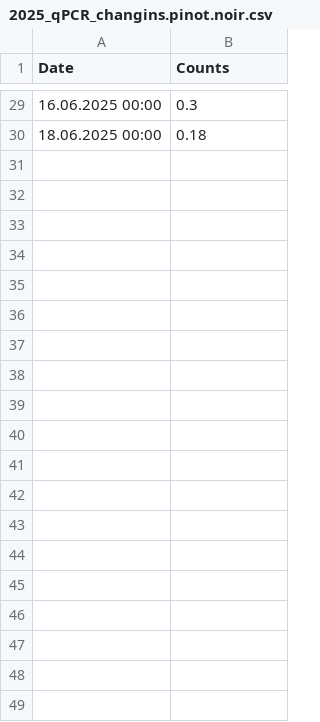
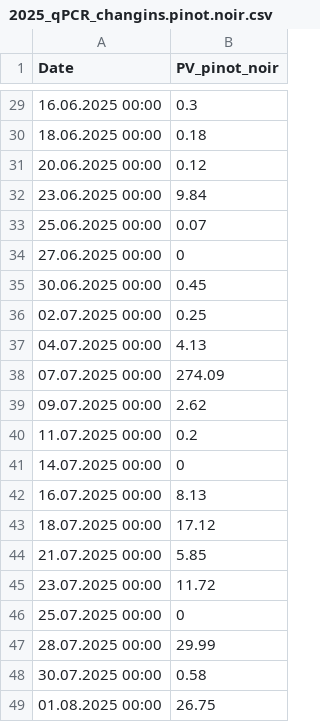
Before and after one commit to agroscope-ch/plasmopy, a CSV file: data/input/2025_qPCR_changins.pinot.noir.csv, drawn as a sheet; only a part is shown, gaps mark what is left out; the diff covers the shown part only.

```diff
--- a/data/input/2025_qPCR_changins.pinot.noir.csv
+++ b/data/input/2025_qPCR_changins.pinot.noir.csv
@@ -1 +1 @@
-Date;Counts
+Date;PV_pinot_noir
@@ -30 +30,20 @@ Date;Counts
 18.06.2025 00:00;0.18
+20.06.2025 00:00;0.12
+23.06.2025 00:00;9.84
+25.06.2025 00:00;0.07
+27.06.2025 00:00;0
+30.06.2025 00:00;0.45
+02.07.2025 00:00;0.25
+04.07.2025 00:00;4.13
+07.07.2025 00:00;274.09
+09.07.2025 00:00;2.62
+11.07.2025 00:00;0.2
+14.07.2025 00:00;0
+16.07.2025 00:00;8.13
+18.07.2025 00:00;17.12
+21.07.2025 00:00;5.85
+23.07.2025 00:00;11.72
+25.07.2025 00:00;0
+28.07.2025 00:00;29.99
+30.07.2025 00:00;0.58
+01.08.2025 00:00;26.75
```
Also changed, not shown: 10 added rows and 1 edited cell elsewhere in this file, data/input/2025_qPCR_changins.chasselas.csv, data/input/2025_qPCR_changins.labo.exterieur.csv.
